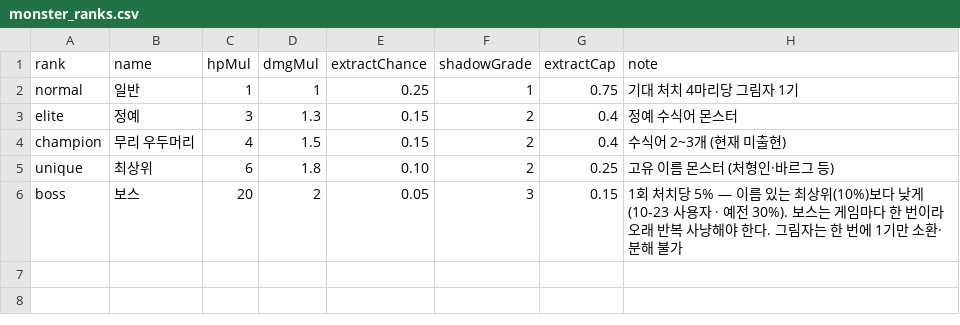
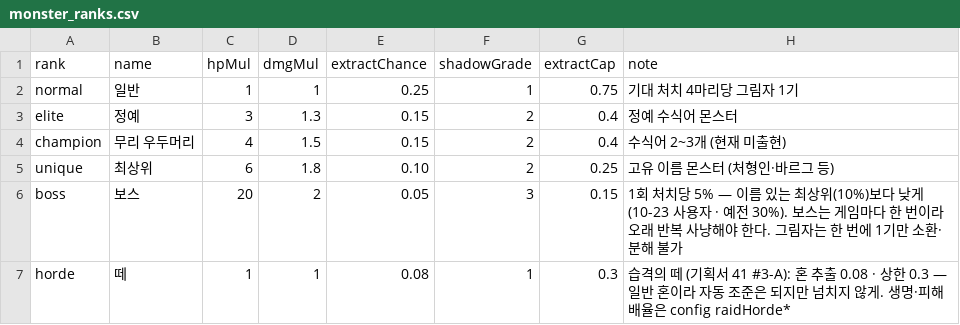
Before and after one commit to mogoshop/catch-and-keep, a CSV file: data/monster_ranks.csv, drawn as a sheet.

```diff
--- a/data/monster_ranks.csv
+++ b/data/monster_ranks.csv
@@ -6 +6,2 @@ unique,최상위,6,1.8,0.10,2,0.25,고유 이름 몬스터 (처형인·바르그
 boss,보스,20,2,0.05,3,0.15,1회 처치당 5% — 이름 있는 최상위(10%)보다 낮게 (10-23 사용자 · 예전 30%). 보스는 게임마다 한 번이라 오래 반복 사냥해야 한다. 그림자는 한 번에 1기만 소환·분해 불가
+horde,떼,1,1,0.08,1,0.3,"습격의 떼 (기획서 41 #3-A): 혼 추출 0.08 · 상한 0.3 — 일반 혼이라 자동 조준은 되지만 넘치지 않게. 생명·피해 배율은 config raidHorde*"
```
Also changed, not shown: data/config.csv, data/difficulty.csv, 19 other files.
